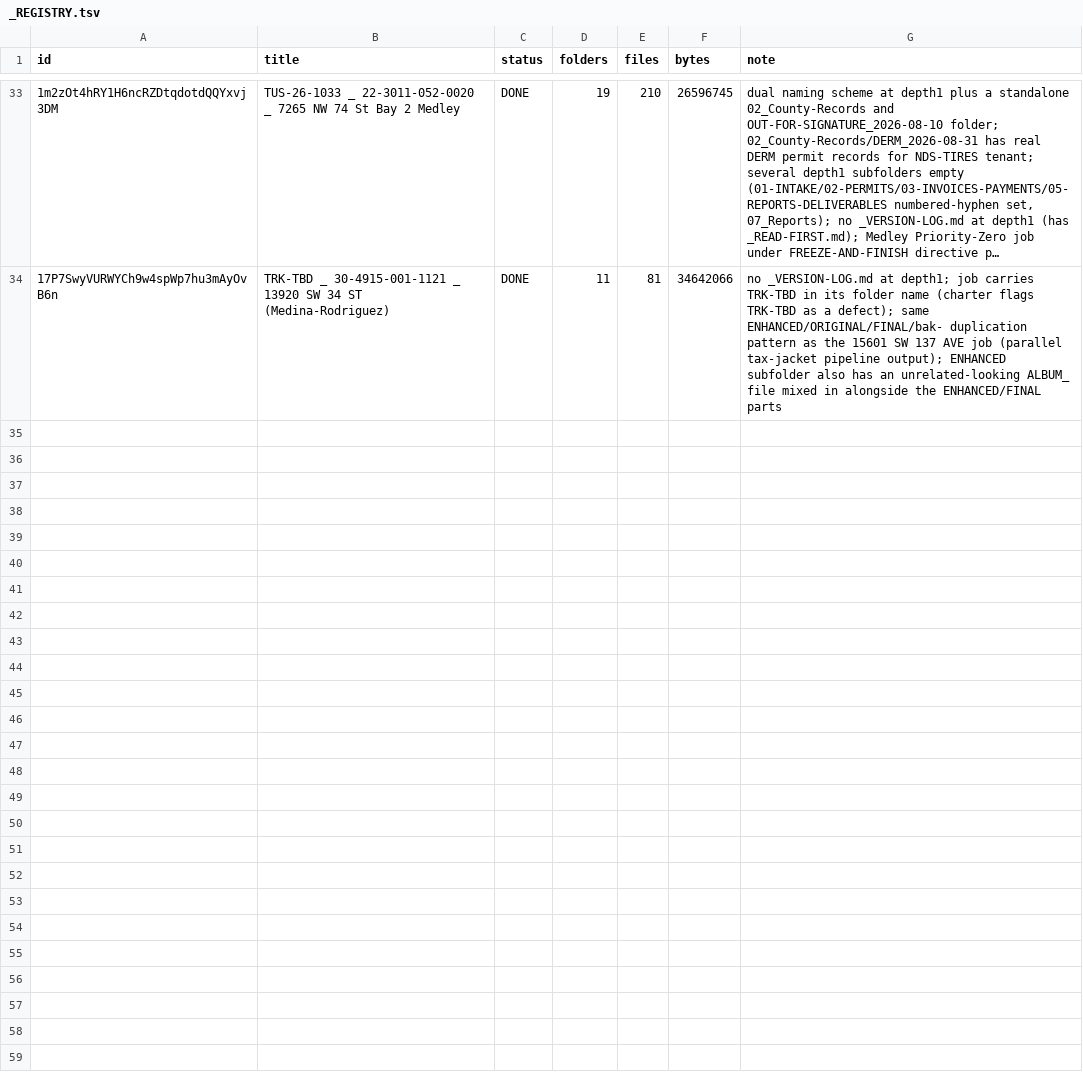
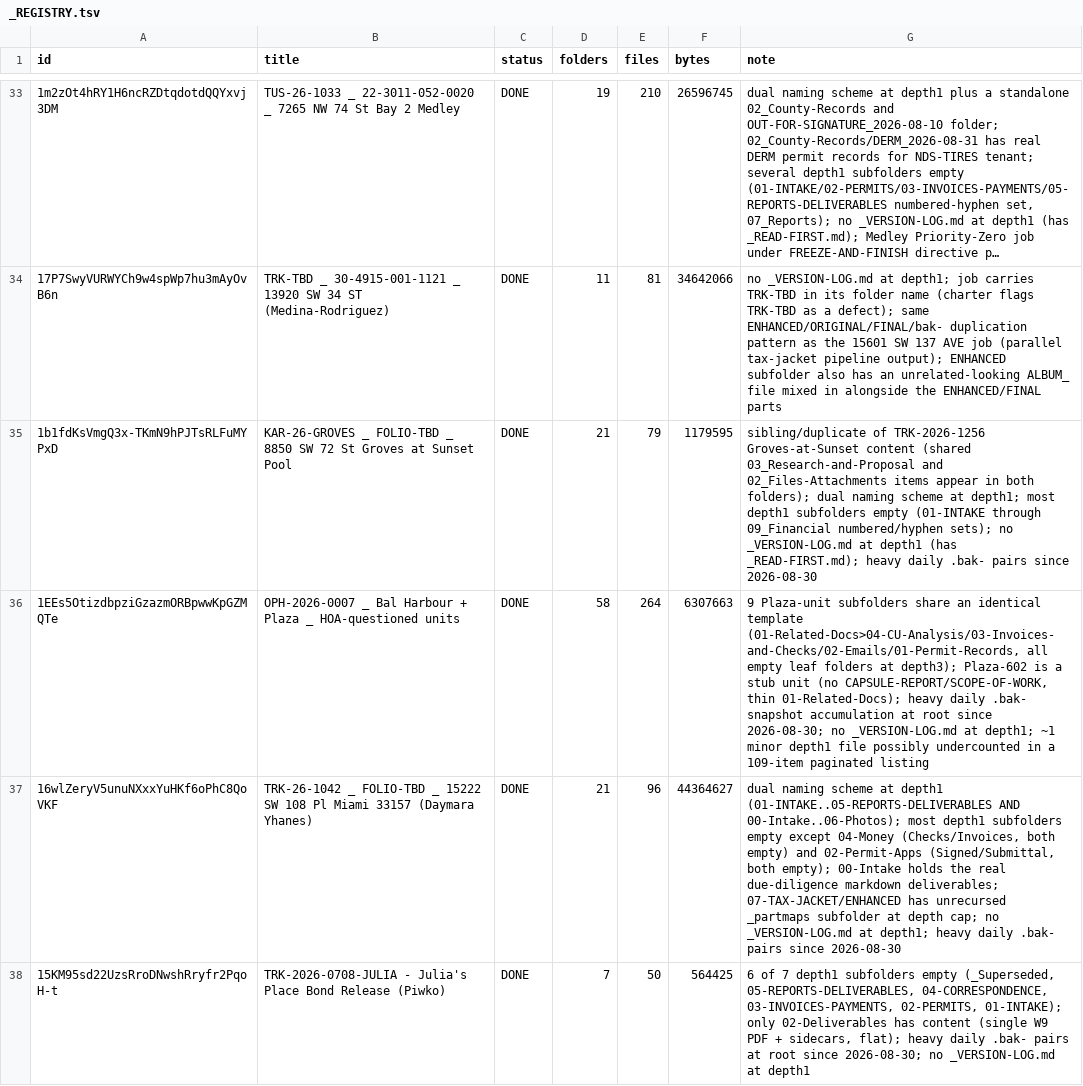
Before and after one commit to jorgev2121-dotcom/JV-repository, a TSV file: tools/filetree/data/drive/_REGISTRY.tsv, drawn as a sheet; only a part is shown, gaps mark what is left out; long unchanged cells end in ….

```diff
--- a/tools/filetree/data/drive/_REGISTRY.tsv
+++ b/tools/filetree/data/drive/_REGISTRY.tsv
@@ -34 +34,5 @@ id	title	status	folders	files	bytes	note
 17P7SwyVURWYCh9w4spWp7hu3mAyOvB6n	TRK-TBD _ 30-4915-001-1121 _ 13920 SW 34 ST (Medina-Rodriguez)	DONE	11	81	34642066	no _VERSION-LOG.md at depth1; job carries TRK-TBD in its folder name (charter flags TRK-TBD as a defect); same ENHANCED/ORIGINAL/FINAL/bak- duplication pattern as the 15601 SW 137 AVE job (parallel tax-jacket pipeline output); ENHANCED subfolder also has an unrelated-looking ALBUM_ file mixed in alongside the ENHANCED/FINAL parts
+1b1fdKsVmgQ3x-TKmN9hPJTsRLFuMYPxD	KAR-26-GROVES _ FOLIO-TBD _ 8850 SW 72 St Groves at Sunset Pool	DONE	21	79	1179595	sibling/duplicate of TRK-2026-1256 Groves-at-Sunset content (shared 03_Research-and-Proposal and 02_Files-Attachments items appear in both folders); dual naming scheme at depth1; most depth1 subfolders empty (01-INTAKE through 09_Financial numbered/hyphen sets); no _VERSION-LOG.md at depth1 (has _READ-FIRST.md); heavy daily .bak- pairs since 2026-08-30
+1EEs5OtizdbpziGzazmORBpwwKpGZMQTe	OPH-2026-0007 _ Bal Harbour + Plaza _ HOA-questioned units	DONE	58	264	6307663	9 Plaza-unit subfolders share an identical template (01-Related-Docs>04-CU-Analysis/03-Invoices-and-Checks/02-Emails/01-Permit-Records, all empty leaf folders at depth3); Plaza-602 is a stub unit (no CAPSULE-REPORT/SCOPE-OF-WORK, thin 01-Related-Docs); heavy daily .bak- snapshot accumulation at root since 2026-08-30; no _VERSION-LOG.md at depth1; ~1 minor depth1 file possibly undercounted in a 109-item paginated listing
+16wlZeryV5unuNXxxYuHKf6oPhC8QoVKF	TRK-26-1042 _ FOLIO-TBD _ 15222 SW 108 Pl Miami 33157 (Daymara Yhanes)	DONE	21	96	44364627	dual naming scheme at depth1 (01-INTAKE..05-REPORTS-DELIVERABLES AND 00-Intake..06-Photos); most depth1 subfolders empty except 04-Money (Checks/Invoices, both empty) and 02-Permit-Apps (Signed/Submittal, both empty); 00-Intake holds the real due-diligence markdown deliverables; 07-TAX-JACKET/ENHANCED has unrecursed _partmaps subfolder at depth cap; no _VERSION-LOG.md at depth1; heavy daily .bak- pairs since 2026-08-30
+15KM95sd22UzsRroDNwshRryfr2PqoH-t	TRK-2026-0708-JULIA - Julia's Place Bond Release (Piwko)	DONE	7	50	564425	6 of 7 depth1 subfolders empty (_Superseded, 05-REPORTS-DELIVERABLES, 04-CORRESPONDENCE, 03-INVOICES-PAYMENTS, 02-PERMITS, 01-INTAKE); only 02-Deliverables has content (single W9 PDF + sidecars, flat); heavy daily .bak- pairs at root since 2026-08-30; no _VERSION-LOG.md at depth1
```
Also changed, not shown: 4 other files.
